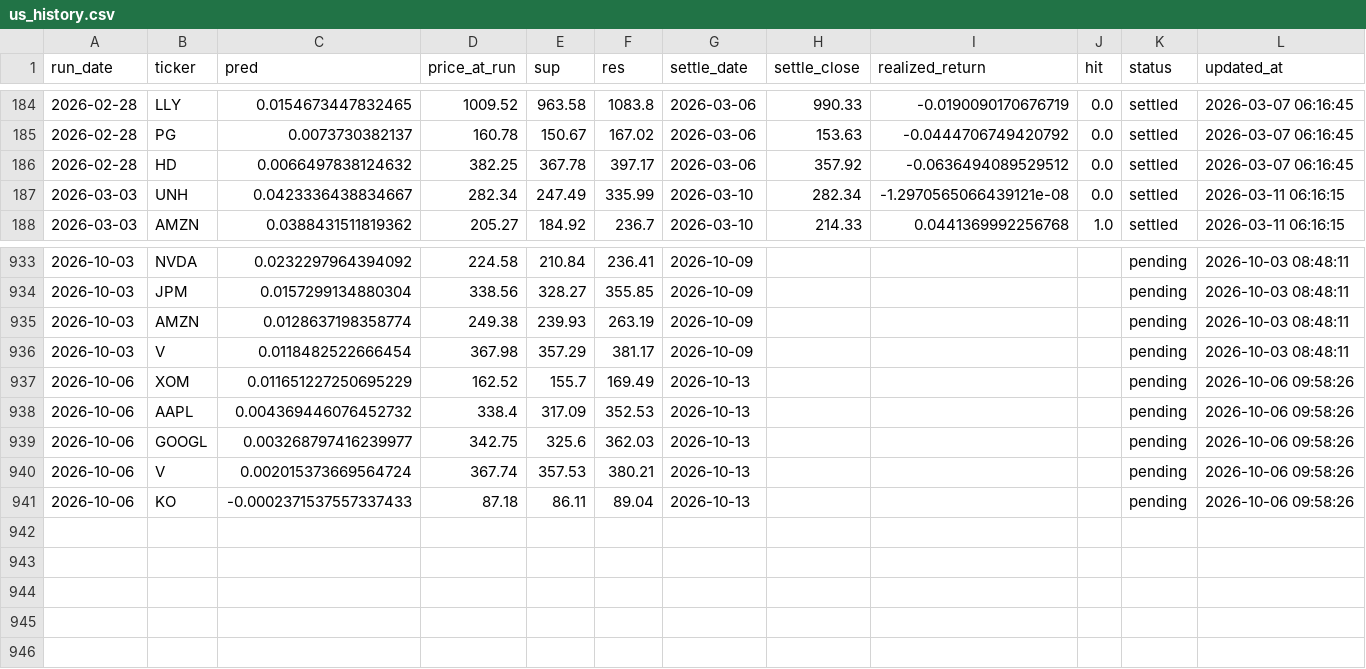
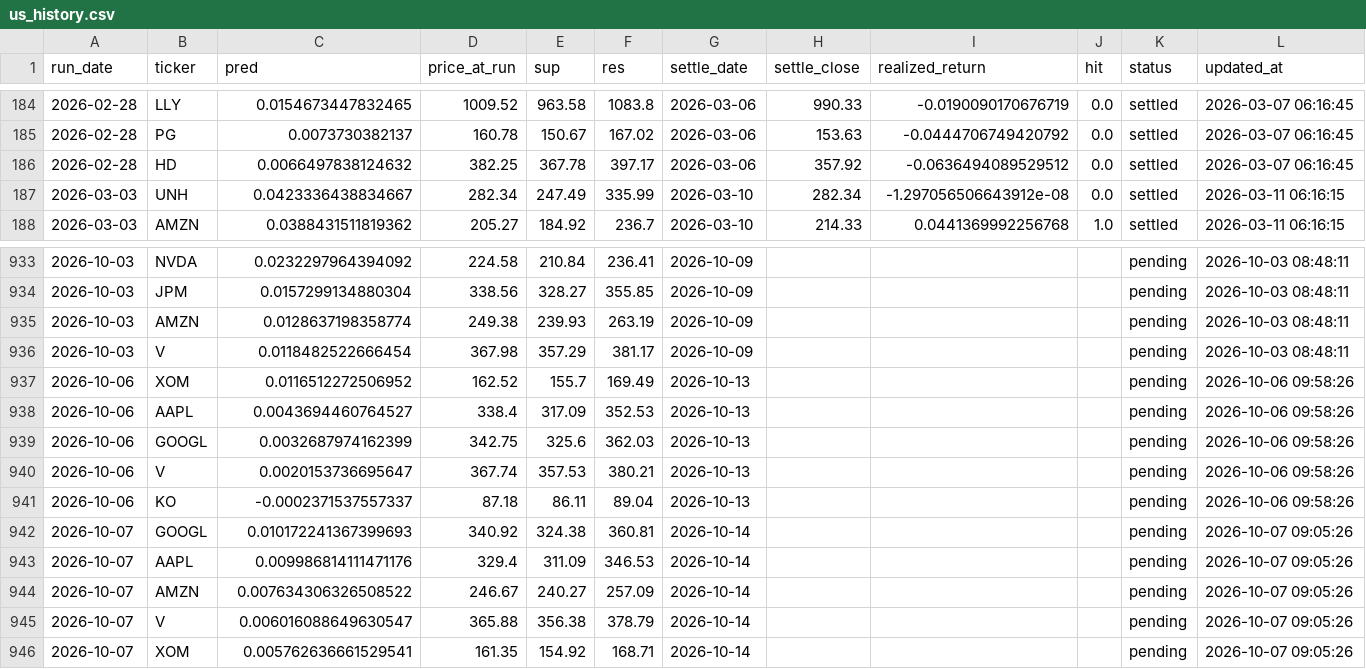
Before and after one commit to chehao0221/US-stock-ai, a CSV file: us_history.csv, drawn as a sheet; only a part is shown, gaps mark what is left out; the diff covers the shown part only.

```diff
--- a/us_history.csv
+++ b/us_history.csv
@@ -186,3 +186,3 @@
 2026-02-28,HD,0.0066497838124632,382.25,367.78,397.17,2026-03-06,357.92,-0.0636494089529512,0.0,settled,2026-03-07 06:16:45
-2026-03-03,UNH,0.0423336438834667,282.34,247.49,335.99,2026-03-10,282.34,-1.2970565066439121e-08,0.0,settled,2026-03-11 06:16:15
+2026-03-03,UNH,0.0423336438834667,282.34,247.49,335.99,2026-03-10,282.34,-1.297056506643912e-08,0.0,settled,2026-03-11 06:16:15
 2026-03-03,AMZN,0.0388431511819362,205.27,184.92,236.7,2026-03-10,214.33,0.0441369992256768,1.0,settled,2026-03-11 06:16:15
@@ -936,6 +936,11 @@
 2026-10-03,V,0.0118482522666454,367.98,357.29,381.17,2026-10-09,,,,pending,2026-10-03 08:48:11
-2026-10-06,XOM,0.011651227250695229,162.52,155.7,169.49,2026-10-13,,,,pending,2026-10-06 09:58:26
-2026-10-06,AAPL,0.004369446076452732,338.4,317.09,352.53,2026-10-13,,,,pending,2026-10-06 09:58:26
-2026-10-06,GOOGL,0.003268797416239977,342.75,325.6,362.03,2026-10-13,,,,pending,2026-10-06 09:58:26
-2026-10-06,V,0.002015373669564724,367.74,357.53,380.21,2026-10-13,,,,pending,2026-10-06 09:58:26
-2026-10-06,KO,-0.0002371537557337433,87.18,86.11,89.04,2026-10-13,,,,pending,2026-10-06 09:58:26
+2026-10-06,XOM,0.0116512272506952,162.52,155.7,169.49,2026-10-13,,,,pending,2026-10-06 09:58:26
+2026-10-06,AAPL,0.0043694460764527,338.4,317.09,352.53,2026-10-13,,,,pending,2026-10-06 09:58:26
+2026-10-06,GOOGL,0.0032687974162399,342.75,325.6,362.03,2026-10-13,,,,pending,2026-10-06 09:58:26
+2026-10-06,V,0.0020153736695647,367.74,357.53,380.21,2026-10-13,,,,pending,2026-10-06 09:58:26
+2026-10-06,KO,-0.0002371537557337,87.18,86.11,89.04,2026-10-13,,,,pending,2026-10-06 09:58:26
+2026-10-07,GOOGL,0.010172241367399693,340.92,324.38,360.81,2026-10-14,,,,pending,2026-10-07 09:05:26
+2026-10-07,AAPL,0.009986814111471176,329.4,311.09,346.53,2026-10-14,,,,pending,2026-10-07 09:05:26
+2026-10-07,AMZN,0.007634306326508522,246.67,240.27,257.09,2026-10-14,,,,pending,2026-10-07 09:05:26
+2026-10-07,V,0.006016088649630547,365.88,356.38,378.79,2026-10-14,,,,pending,2026-10-07 09:05:26
+2026-10-07,XOM,0.005762636661529541,161.35,154.92,168.71,2026-10-14,,,,pending,2026-10-07 09:05:26
```
Also changed, not shown: 35 edited cells elsewhere in this file.
